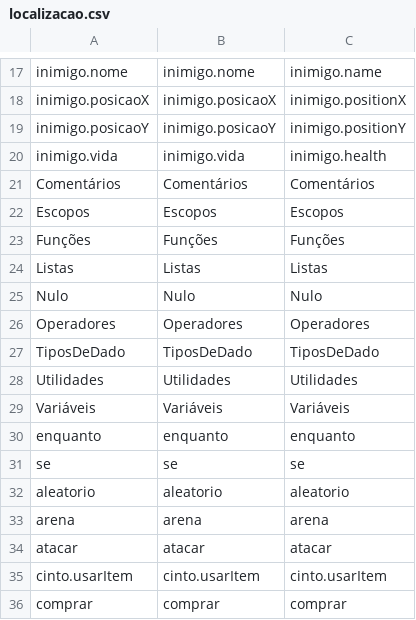
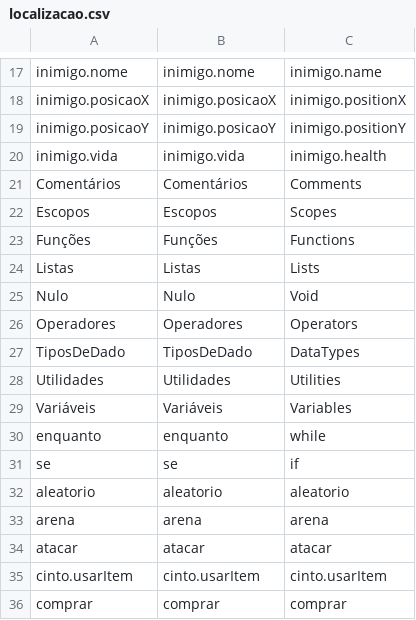
Before and after one commit to mateuszinum/JogoEducativo, a CSV file: Traducao/localizacao.csv, drawn as a sheet; only a part is shown, gaps mark what is left out.

```diff
--- a/Traducao/localizacao.csv
+++ b/Traducao/localizacao.csv
@@ -20,13 +20,13 @@ inimigo.posicaoY,inimigo.posicaoY,inimigo.positionY
 inimigo.vida,inimigo.vida,inimigo.health
-Comentários,Comentários,Comentários
-Escopos,Escopos,Escopos
-Funções,Funções,Funções
-Listas,Listas,Listas
-Nulo,Nulo,Nulo
-Operadores,Operadores,Operadores
-TiposDeDado,TiposDeDado,TiposDeDado
-Utilidades,Utilidades,Utilidades
-Variáveis,Variáveis,Variáveis
-enquanto,enquanto,enquanto
-se,se,se
+Comentários,Comentários,Comments
+Escopos,Escopos,Scopes
+Funções,Funções,Functions
+Listas,Listas,Lists
+Nulo,Nulo,Void
+Operadores,Operadores,Operators
+TiposDeDado,TiposDeDado,DataTypes
+Utilidades,Utilidades,Utilities
+Variáveis,Variáveis,Variables
+enquanto,enquanto,while
+se,se,if
 aleatorio,aleatorio,aleatorio
```
Also changed, not shown: 23 other files.
